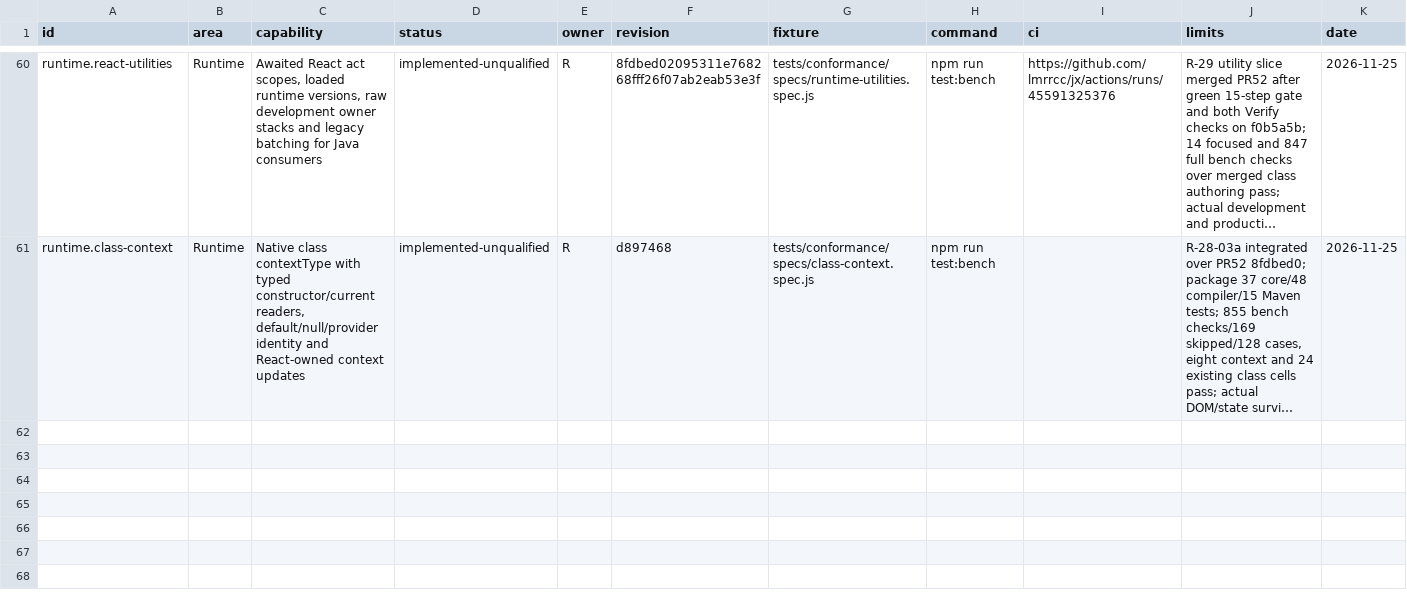
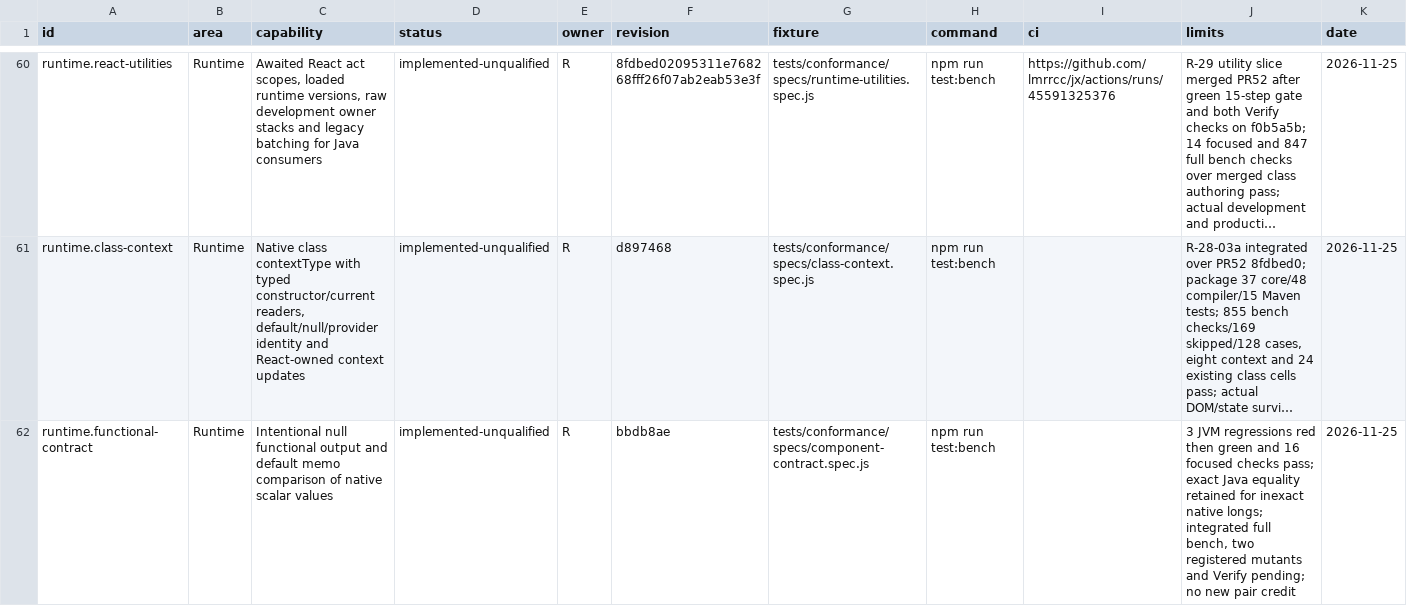
Before and after one commit to lmrrcc/jx, a TSV file: docs/evidence/capabilities.tsv, drawn as a sheet; only a part is shown, gaps mark what is left out; long unchanged cells end in …; the diff names each change by its address in the sheet, - before the commit and + after, or states it on an @@ line.

Commit message:
Record functional component regression evidence and remaining gates

```diff
--- a/docs/evidence/capabilities.tsv
+++ b/docs/evidence/capabilities.tsv
+row 62: runtime.functional-contract | Runtime | Intentional null functional output and default memo comparison of native scalar values | implemented-unqualified | R | bbdb8ae | tests/conformance/specs/component-contract.spec.js | npm run test:bench |  | 3 JVM regressions red then green and 16 focused checks pass; exact Java equality retained for inexact native longs; integrated full bench, two registered mutants and Verify pending; no new pair credit | 2026-11-25
```
Also changed, not shown: 1 other file.
